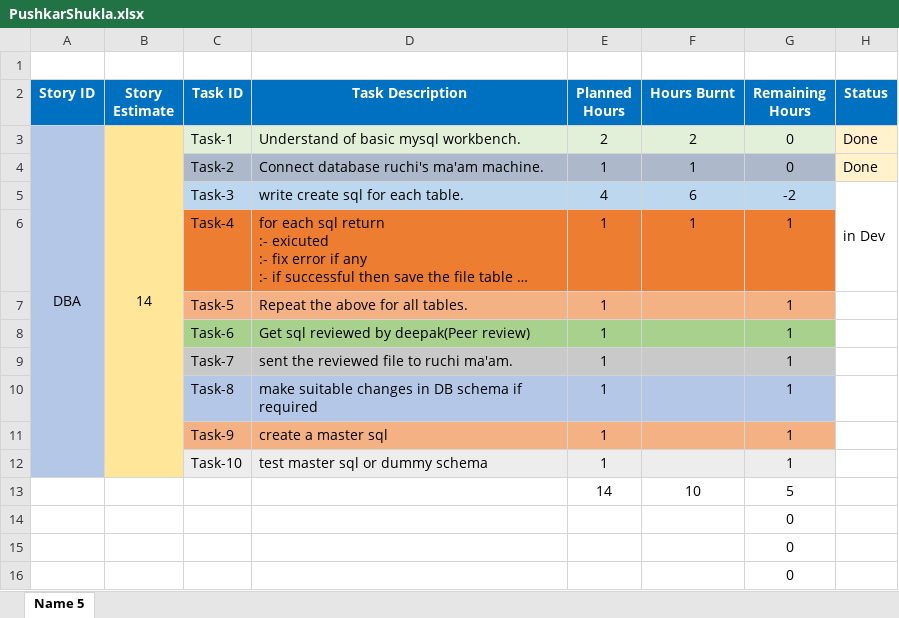
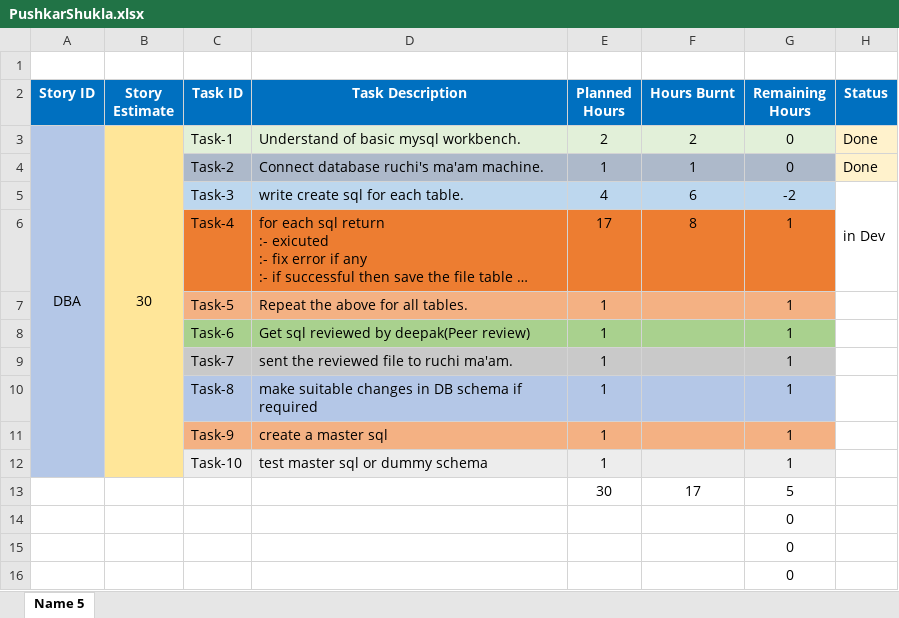
Before and after one commit to SmaltAndBeryl/Internship_2017, an Excel workbook: TeamDetails/TasksBreakDown/PushkarShukla.xlsx, sheet Name 5, drawn as a sheet; only a part is shown; long unchanged cells end in …; values as stored, in another font and other column widths than the file's, no borders; removed rows and columns are numbered as before the commit, all else as after; the diff names each change by its address in the sheet, - before the commit and + after, or states it on an @@ line.

Commit message:
Author: Pushkar Comment: TasksBreakDown excel sheet updated.

```diff
--- a/TeamDetails/TasksBreakDown/PushkarShukla.xlsx (sheet Name 5)
+++ b/TeamDetails/TasksBreakDown/PushkarShukla.xlsx (sheet Name 5)
-B3 (Story Estimate): 14
+B3 (Story Estimate): 30
-E6 (Planned Hours): 1
+E6 (Planned Hours): 17
-F6 (Hours Burnt): 1
+F6 (Hours Burnt): 8
-row 13:  |  |  |  | 14 | 10 | 5
+row 13:  |  |  |  | 30 | 17 | 5
```
